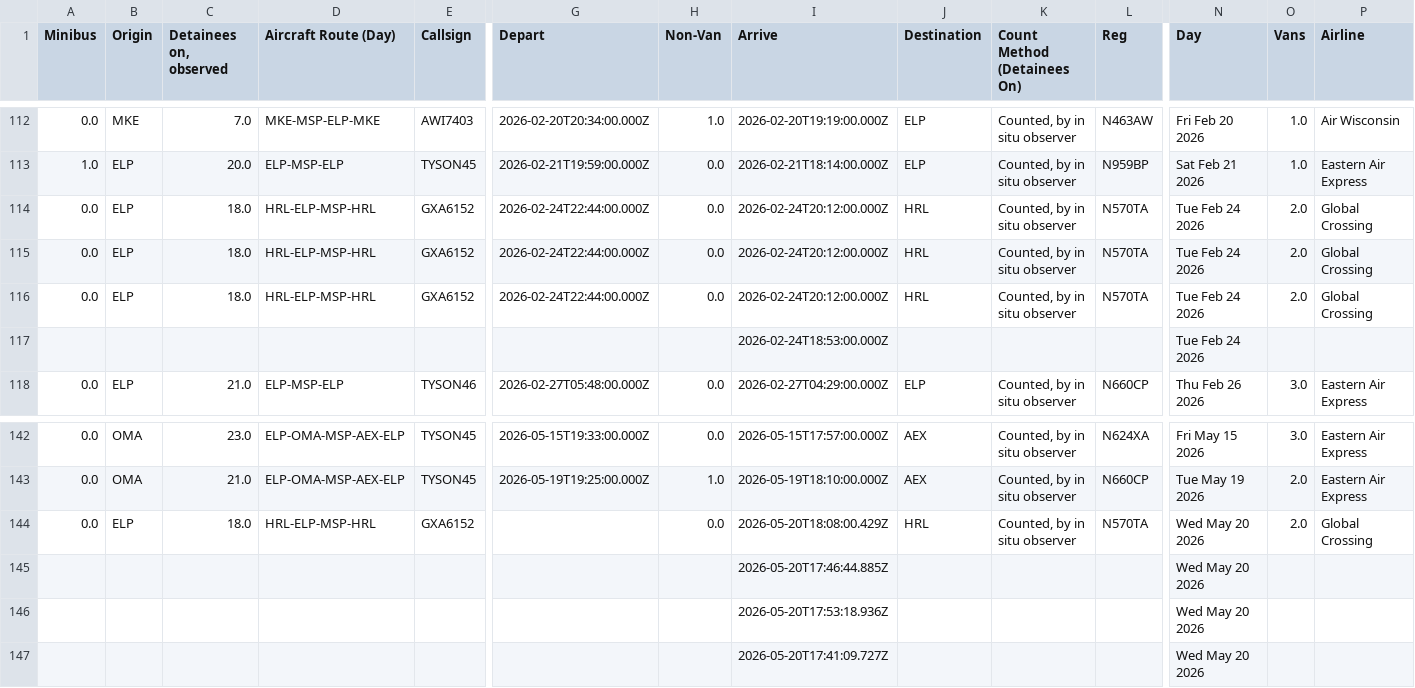
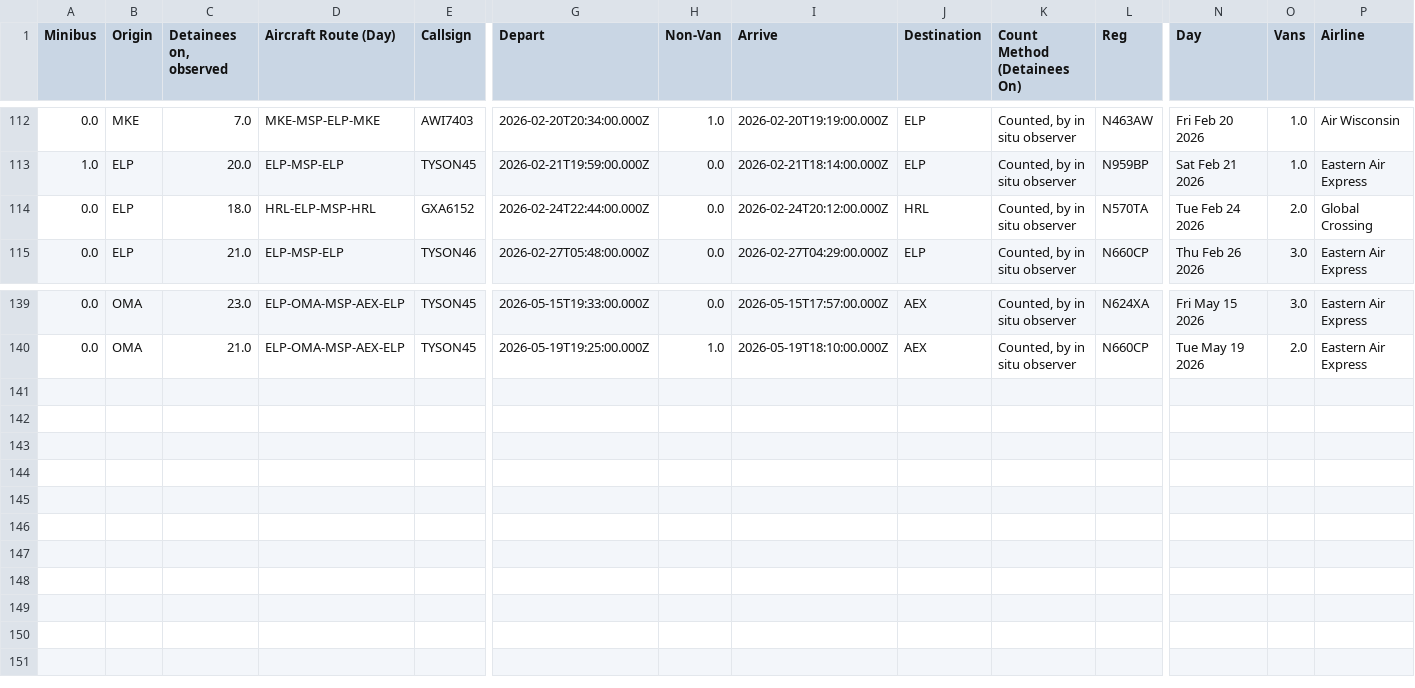
Before and after one commit to mbaynton/msp-ice-flights-shiny, a CSV file: msp-ice-flights.csv, drawn as a sheet; only a part is shown, gaps mark what is left out; rows hold the shown columns only; the diff names each change by its address in the sheet, - before the commit and + after, or states it on an @@ line.

```diff
--- a/msp-ice-flights.csv
+++ b/msp-ice-flights.csv
-row 114: 0.0 | ELP | 18.0 | HRL-ELP-MSP-HRL | GXA6152 | 2026-02-24T22:44:00.000Z | 0.0 | 2026-02-24T20:12:00.000Z | HRL | Counted, by in situ observer | N570TA | Tue Feb 24 2026 | 2.0 | Global Crossing
-row 116: 0.0 | ELP | 18.0 | HRL-ELP-MSP-HRL | GXA6152 | 2026-02-24T22:44:00.000Z | 0.0 | 2026-02-24T20:12:00.000Z | HRL | Counted, by in situ observer | N570TA | Tue Feb 24 2026 | 2.0 | Global Crossing
-row 117:  |  |  |  |  |  |  | 2026-02-24T18:53:00.000Z |  |  |  | Tue Feb 24 2026
-row 144: 0.0 | ELP | 18.0 | HRL-ELP-MSP-HRL | GXA6152 |  | 0.0 | 2026-05-20T18:08:00.429Z | HRL | Counted, by in situ observer | N570TA | Wed May 20 2026 | 2.0 | Global Crossing
-row 145:  |  |  |  |  |  |  | 2026-05-20T17:46:44.885Z |  |  |  | Wed May 20 2026
-row 146:  |  |  |  |  |  |  | 2026-05-20T17:53:18.936Z |  |  |  | Wed May 20 2026
-row 147:  |  |  |  |  |  |  | 2026-05-20T17:41:09.727Z |  |  |  | Wed May 20 2026
```
